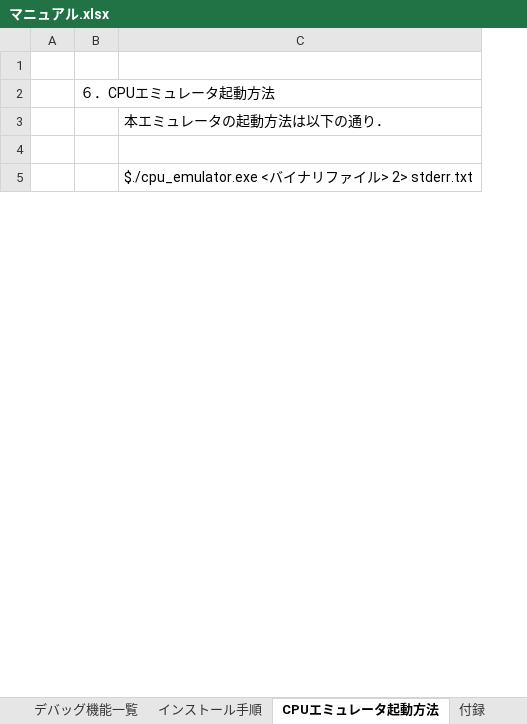
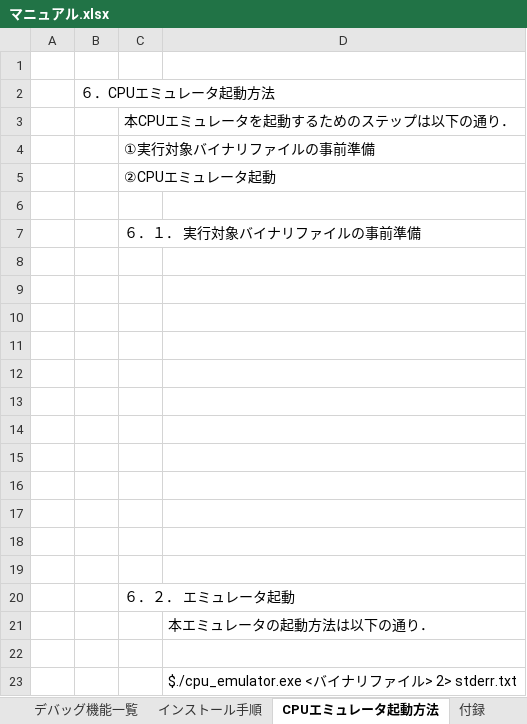
Before and after one commit to y-philly/V850ES-FK3-EmuEnv, an Excel workbook: マニュアル.xlsx, sheet CPUエミュレータ起動方法, drawn as a sheet; only a part is shown; values as stored, in another font and other column widths than the file's, no borders; the diff names each change by its address in the sheet, - before the commit and + after, or states it on an @@ line.

```diff
--- a/マニュアル.xlsx (sheet CPUエミュレータ起動方法)
+++ b/マニュアル.xlsx (sheet CPUエミュレータ起動方法)
+column C, empty
+row 3:  |  | 本CPUエミュレータを起動するためのステップは以下の通り．
+row 4:  |  | ①実行対象バイナリファイルの事前準備
+row 5:  |  | ②CPUエミュレータ起動
+row 6: (empty)
+row 7:  |  | ６．１． 実行対象バイナリファイルの事前準備
+row 8: (empty)
+row 9: (empty)
+row 10: (empty)
+row 11: (empty)
+row 12: (empty)
+row 13: (empty)
+row 14: (empty)
+row 15: (empty)
+row 16: (empty)
+row 17: (empty)
+row 18: (empty)
+row 19: (empty)
+row 20:  |  | ６．２． エミュレータ起動
```
Also changed, not shown: sheet インストール手順, 5 other files.
